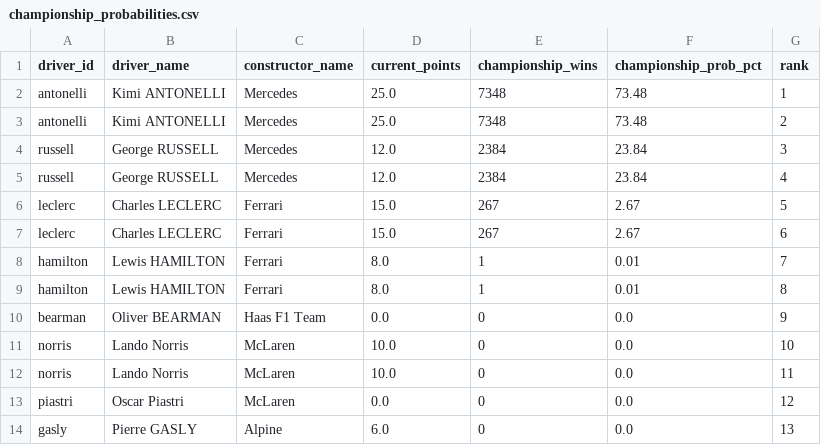
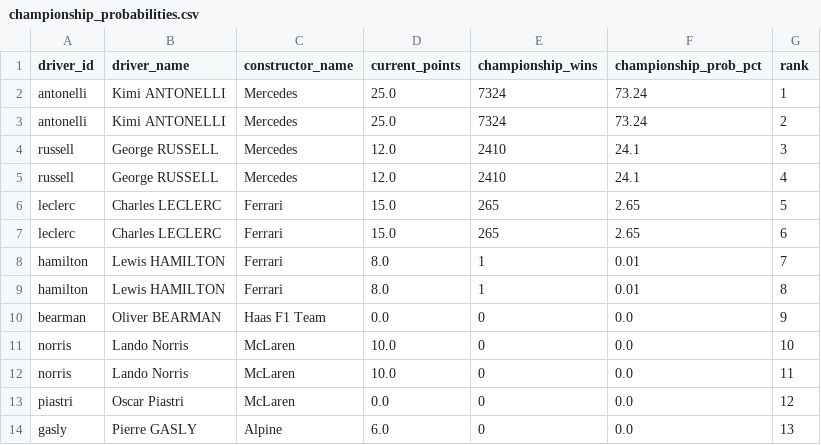
Before and after one commit to sreemaanshivkirth05/f1-predictor, a CSV file: data/championship_probabilities.csv, drawn as a sheet; only a part is shown.

```diff
--- a/data/championship_probabilities.csv
+++ b/data/championship_probabilities.csv
@@ -1,8 +1,8 @@
 driver_id,driver_name,constructor_name,current_points,championship_wins,championship_prob_pct,rank
-antonelli,Kimi ANTONELLI,Mercedes,25.0,7348,73.48,1
-antonelli,Kimi ANTONELLI,Mercedes,25.0,7348,73.48,2
-russell,George RUSSELL,Mercedes,12.0,2384,23.84,3
-russell,George RUSSELL,Mercedes,12.0,2384,23.84,4
-leclerc,Charles LECLERC,Ferrari,15.0,267,2.67,5
-leclerc,Charles LECLERC,Ferrari,15.0,267,2.67,6
+antonelli,Kimi ANTONELLI,Mercedes,25.0,7324,73.24,1
+antonelli,Kimi ANTONELLI,Mercedes,25.0,7324,73.24,2
+russell,George RUSSELL,Mercedes,12.0,2410,24.1,3
+russell,George RUSSELL,Mercedes,12.0,2410,24.1,4
+leclerc,Charles LECLERC,Ferrari,15.0,265,2.65,5
+leclerc,Charles LECLERC,Ferrari,15.0,265,2.65,6
 hamilton,Lewis HAMILTON,Ferrari,8.0,1,0.01,7
```
Also changed, not shown: data/final_predictions.csv, data/monte_carlo_results.csv, 2 other files.
